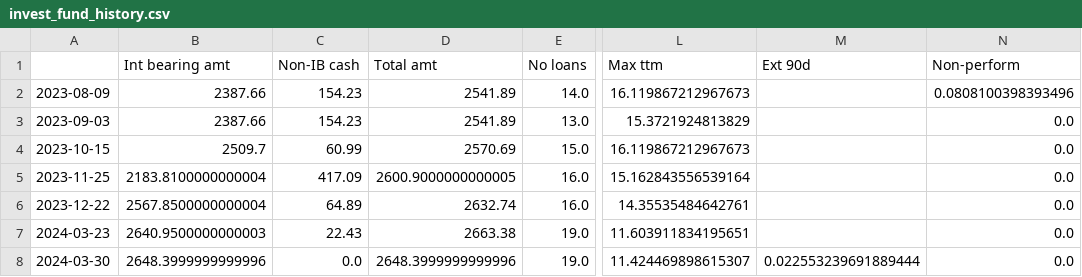
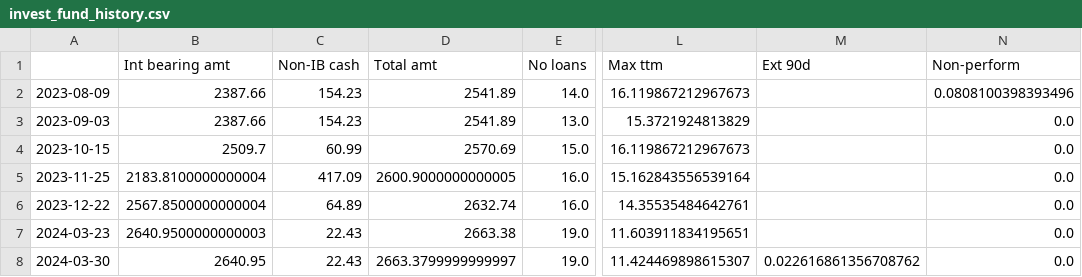
Before and after one commit to sijfish/p2panalytics, a CSV file: data/invest_fund_history.csv, drawn as a sheet; only a part is shown, gaps mark what is left out; the diff names each change by its address in the sheet, - before the commit and + after, or states it on an @@ line.

```diff
--- a/data/invest_fund_history.csv
+++ b/data/invest_fund_history.csv
-B8 (Int bearing amt): 2648.3999999999996
+B8 (Int bearing amt): 2640.95
-C8 (Non-IB cash): 0.0
+C8 (Non-IB cash): 22.43
-D8 (Total amt): 2648.3999999999996
+D8 (Total amt): 2663.3799999999997
-M8 (Ext 90d): 0.022553239691889444
+M8 (Ext 90d): 0.022616861356708762
```
Also changed, not shown: data/assetz_capital_history.csv, data/crowdproperty_history.csv, 4 other files.
